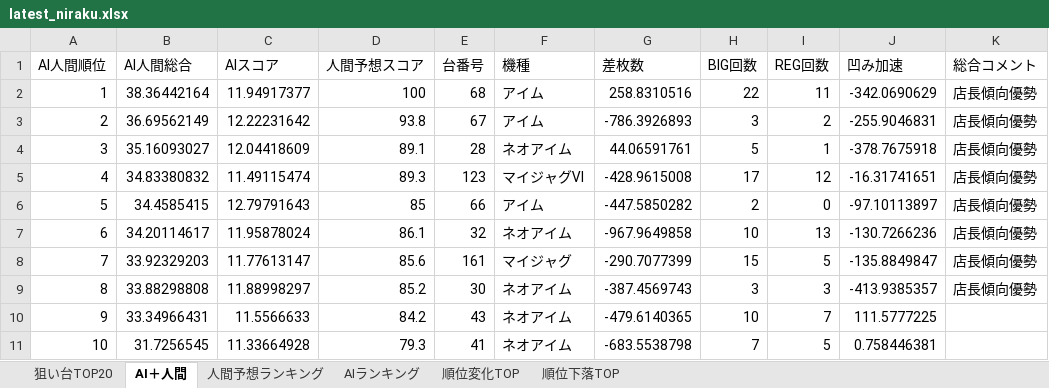
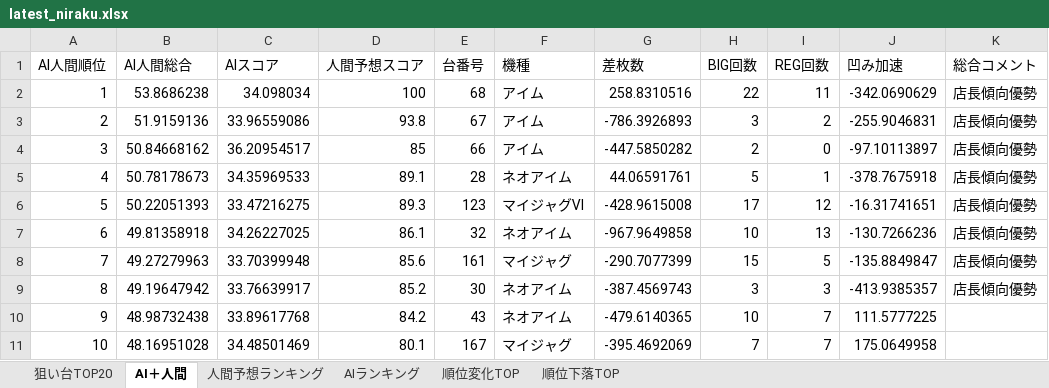
Before and after one commit to yuki061563-debug/juggler-assistant, an Excel workbook: latest_niraku.xlsx, sheet AI＋人間, drawn as a sheet; only a part is shown; values as stored, in another font and other column widths than the file's, no borders; removed rows and columns are numbered as before the commit, all else as after; the diff covers the shown part only; the diff names each change by its address in the sheet, - before the commit and + after, or states it on an @@ line.

```diff
--- a/latest_niraku.xlsx (sheet AI＋人間)
+++ b/latest_niraku.xlsx (sheet AI＋人間)
-B2 (AI人間総合): 38.36442164
+B2 (AI人間総合): 53.8686238
-C2 (AIスコア): 11.94917377
+C2 (AIスコア): 34.098034
-B3 (AI人間総合): 36.69562149
+B3 (AI人間総合): 51.9159136
-C3 (AIスコア): 12.22231642
+C3 (AIスコア): 33.96559086
+row 4: 3 | 50.84668162 | 36.20954517 | 85 | 66 | アイム | -447.5850282 | 2 | 0 | -97.10113897 | 店長傾向優勢
-A5 (AI人間順位): 3
+A5 (AI人間順位): 4
-B5 (AI人間総合): 35.16093027
+B5 (AI人間総合): 50.78178673
-C5 (AIスコア): 12.04418609
+C5 (AIスコア): 34.35969533
-A6 (AI人間順位): 4
+A6 (AI人間順位): 5
-B6 (AI人間総合): 34.83380832
+B6 (AI人間総合): 50.22051393
-C6 (AIスコア): 11.49115474
+C6 (AIスコア): 33.47216275
-row 6: 5 | 34.4585415 | 12.79791643 | 85 | 66 | アイム | -447.5850282 | 2 | 0 | -97.10113897 | 店長傾向優勢
-B7 (AI人間総合): 34.20114617
+B7 (AI人間総合): 49.81358918
-C7 (AIスコア): 11.95878024
+C7 (AIスコア): 34.26227025
-B8 (AI人間総合): 33.92329203
+B8 (AI人間総合): 49.27279963
-C8 (AIスコア): 11.77613147
+C8 (AIスコア): 33.70399948
-B9 (AI人間総合): 33.88298808
+B9 (AI人間総合): 49.19647942
-C9 (AIスコア): 11.88998297
+C9 (AIスコア): 33.76639917
-B10 (AI人間総合): 33.34966431
+B10 (AI人間総合): 48.98732438
-C10 (AIスコア): 11.5566633
+C10 (AIスコア): 33.89617768
-B11 (AI人間総合): 31.7256545
+B11 (AI人間総合): 48.16951028
-C11 (AIスコア): 11.33664928
+C11 (AIスコア): 34.48501469
-D11 (人間予想スコア): 79.3
+D11 (人間予想スコア): 80.1
-E11 (台番号): 41
+E11 (台番号): 167
-F11 (機種): ネオアイム
+F11 (機種): マイジャグ
-G11 (差枚数): -683.5538798
+G11 (差枚数): -395.4692069
-I11 (REG回数): 5
+I11 (REG回数): 7
-J11 (凹み加速): 0.758446381
+J11 (凹み加速): 175.0649958
```
Also changed, not shown: 8 added rows, 8 removed rows and 186 edited cells elsewhere in this sheet, sheet AIランキング, sheet 順位変化TOP, sheet 順位下落TOP, sheet 狙い台TOP20.
